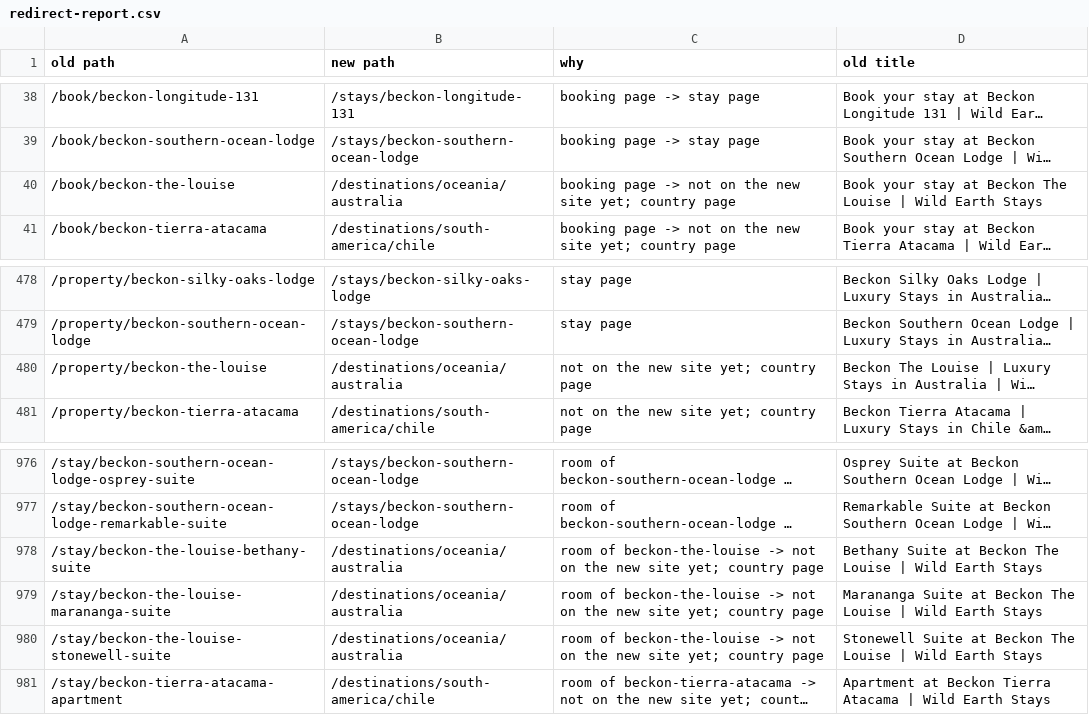
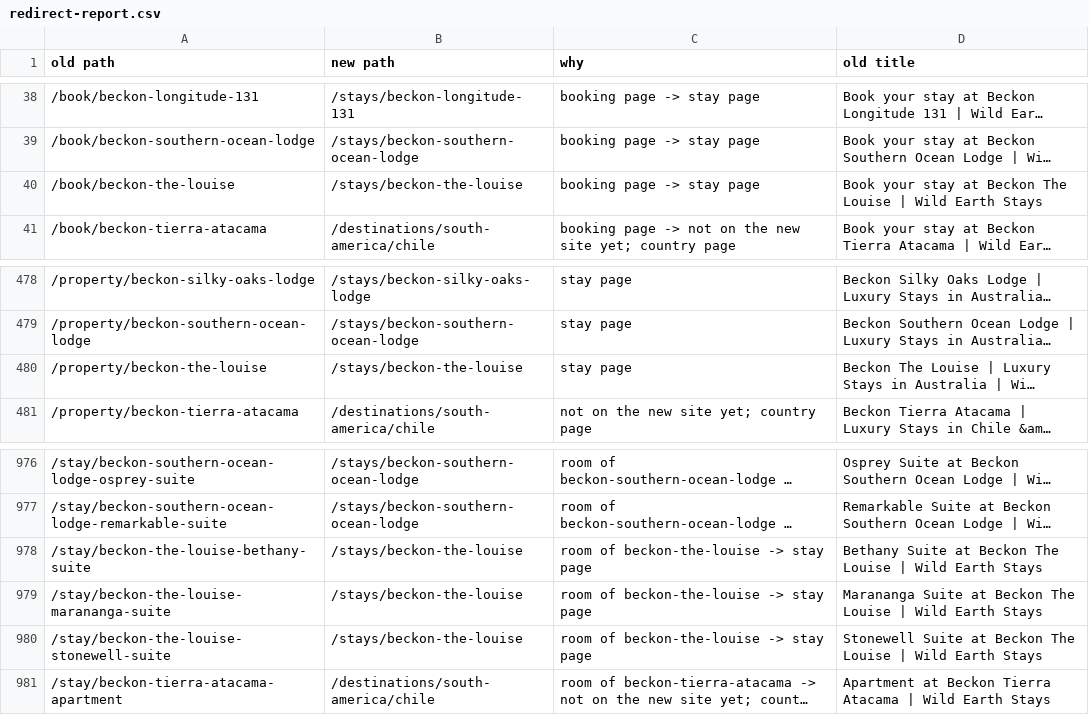
Before and after one commit to jpapagno-ux/house-of-james-wild-new, a CSV file: data/old-site/redirect-report.csv, drawn as a sheet; only a part is shown, gaps mark what is left out; long unchanged cells end in …; the diff names each change by its address in the sheet, - before the commit and + after, or states it on an @@ line.

Commit message:
Library sync: Beckon: The Louise release (by jpapagno-ux)

```diff
--- a/data/old-site/redirect-report.csv
+++ b/data/old-site/redirect-report.csv
-B40 (new path): /destinations/oceania/australia
+B40 (new path): /stays/beckon-the-louise
-C40 (why): booking page -> not on the new site yet; country page
+C40 (why): booking page -> stay page
-B480 (new path): /destinations/oceania/australia
+B480 (new path): /stays/beckon-the-louise
-C480 (why): not on the new site yet; country page
+C480 (why): stay page
-B978:B980 (new path): /destinations/oceania/australia
+B978:B980 (new path): /stays/beckon-the-louise
-C978:C980 (why): …beckon-the-louise -> not on the new site yet; country page
+C978:C980 (why): …beckon-the-louise -> stay page
```
Also changed, not shown: 7 other files.
